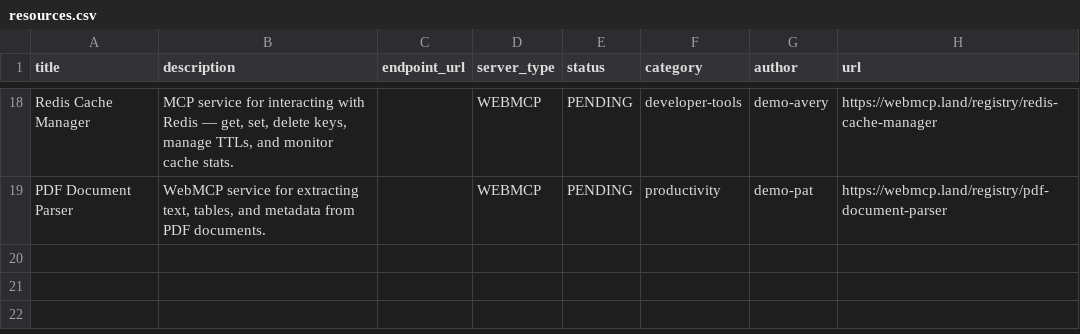
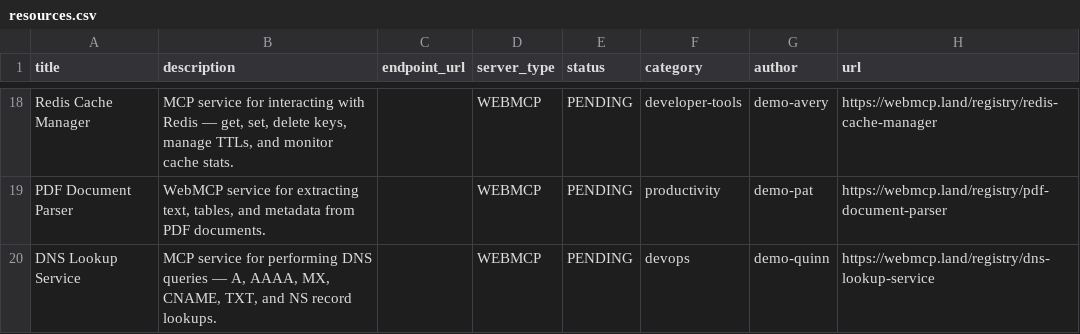
Before and after one commit to eser/webmcp.land, a CSV file: resources.csv, drawn as a sheet; only a part is shown, gaps mark what is left out.

Commit message:
Add resource: DNS Lookup Service

```diff
--- a/resources.csv
+++ b/resources.csv
@@ -19 +19,2 @@ Redis Cache Manager,"MCP service for interacting with Redis — get, set, delete
 PDF Document Parser,"WebMCP service for extracting text, tables, and metadata from PDF documents.",,WEBMCP,PENDING,productivity,demo-pat,https://webmcp.land/registry/pdf-document-parser
+DNS Lookup Service,"MCP service for performing DNS queries — A, AAAA, MX, CNAME, TXT, and NS record lookups.",,WEBMCP,PENDING,devops,demo-quinn,https://webmcp.land/registry/dns-lookup-service
```
Also changed, not shown: 1 other file.
